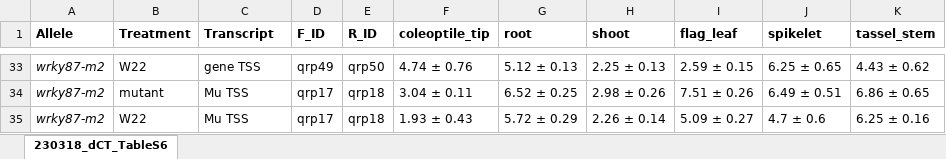
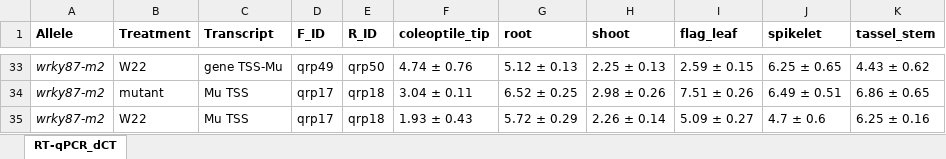
Before and after one commit to erikamag/Mu-Pro_manuscript, an Excel workbook: Table_S6_RTqPCR-dCT_ms.xlsx, sheet RT-qPCR_dCT, drawn as a sheet; only a part is shown, gaps mark what is left out; values as stored, in another font and other column widths than the file's, no borders; the diff covers the shown part only; the diff names each change by its address in the sheet, - before the commit and + after, or states it on an @@ line.

```diff
--- a/Table_S6_RTqPCR-dCT_ms.xlsx (sheet RT-qPCR_dCT)
+++ b/Table_S6_RTqPCR-dCT_ms.xlsx (sheet RT-qPCR_dCT)
-sheet tab: 230318_dCT_TableS6
+sheet tab: RT-qPCR_dCT
-C33 (Transcript): gene TSS
+C33 (Transcript): gene TSS-Mu
```
Also changed, not shown: 13 edited cells elsewhere in this sheet.
